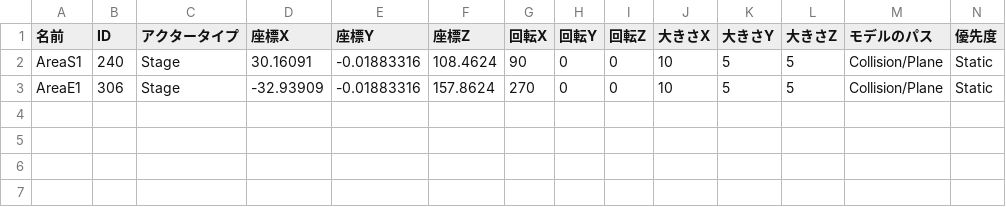
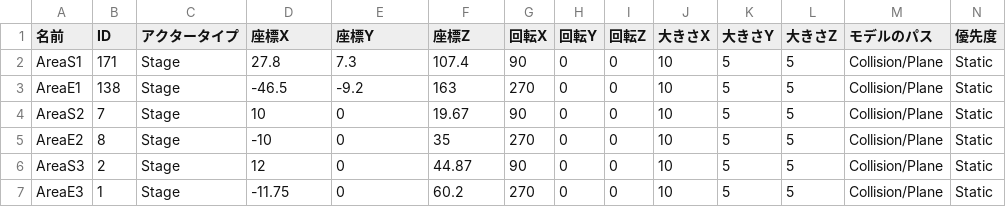
Before and after one commit to lovecap7/UnityEditer, a CSV file: MyUnityEditer/Assets/CSV/NieR/Stage1/BattleArea.csv, drawn as a sheet; only a part is shown; rows hold the shown columns only; the diff names each change by its address in the sheet, - before the commit and + after, or states it on an @@ line.

```diff
--- a/MyUnityEditer/Assets/CSV/NieR/Stage1/BattleArea.csv
+++ b/MyUnityEditer/Assets/CSV/NieR/Stage1/BattleArea.csv
-B2 (ID): 240
+B2 (ID): 171
-D2 (座標X): 30.16091
+D2 (座標X): 27.8
-E2 (座標Y): -0.01883316
+E2 (座標Y): 7.3
-F2 (座標Z): 108.4624
+F2 (座標Z): 107.4
-B3 (ID): 306
+B3 (ID): 138
-D3 (座標X): -32.93909
+D3 (座標X): -46.5
-E3 (座標Y): -0.01883316
+E3 (座標Y): -9.2
-F3 (座標Z): 157.8624
+F3 (座標Z): 163
+row 4: AreaS2 | 7 | Stage | 10 | 0 | 19.67 | 90 | 0 | 0 | 10 | 5 | 5 | Collision/Plane | Static
+row 5: AreaE2 | 8 | Stage | -10 | 0 | 35 | 270 | 0 | 0 | 10 | 5 | 5 | Collision/Plane | Static
+row 6: AreaS3 | 2 | Stage | 12 | 0 | 44.87 | 90 | 0 | 0 | 10 | 5 | 5 | Collision/Plane | Static
+row 7: AreaE3 | 1 | Stage | -11.75 | 0 | 60.2 | 270 | 0 | 0 | 10 | 5 | 5 | Collision/Plane | Static
```
Also changed, not shown: MyUnityEditer/Assets/CSV/NieR/Stage1/CharaStatusData.csv, MyUnityEditer/Assets/CSV/NieR/Stage1/CharacterData.csv, 3 other files.
